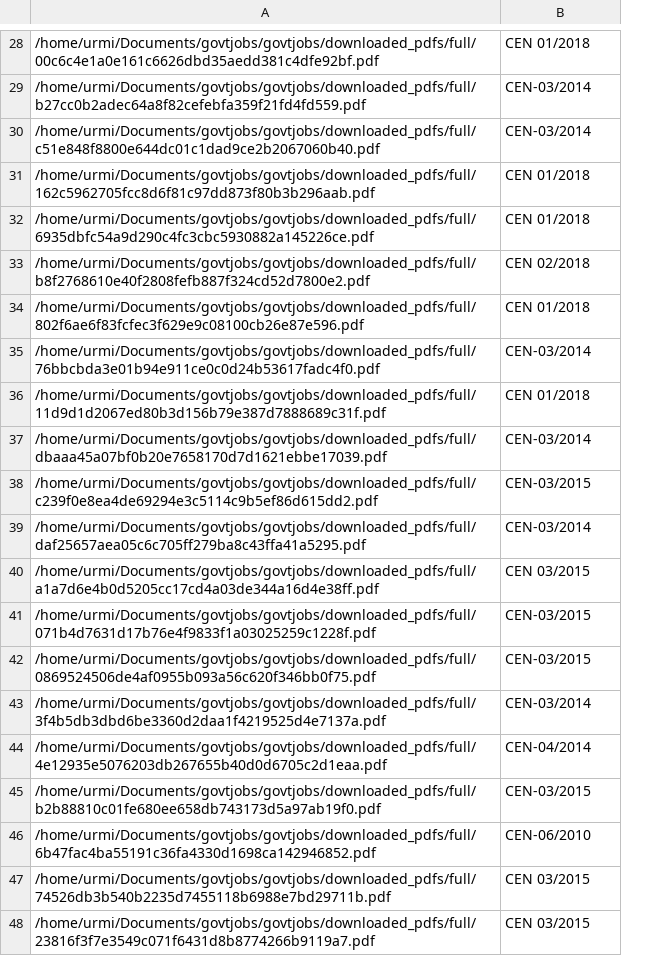
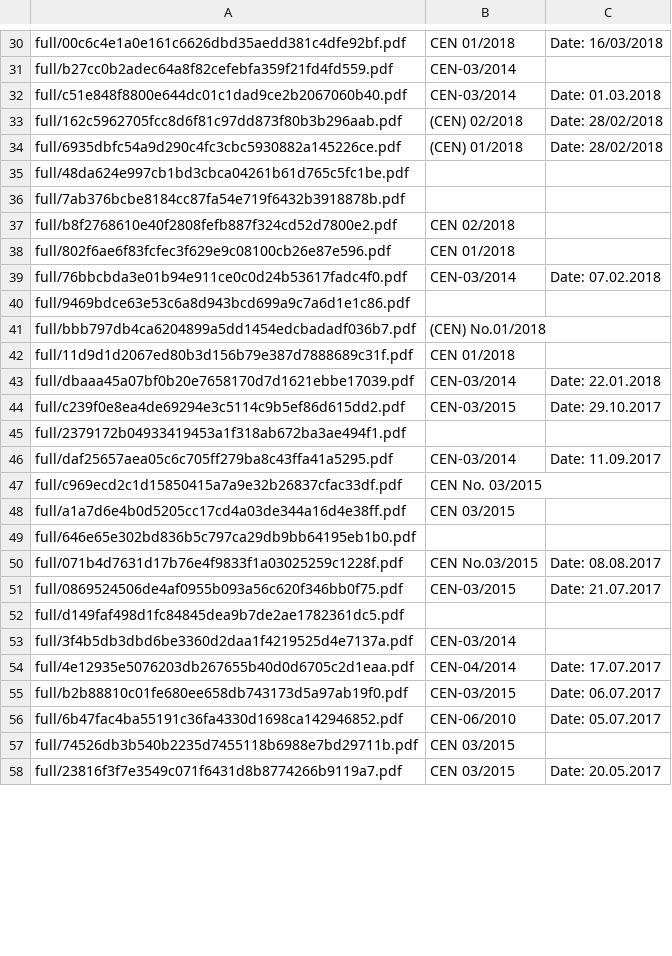
Before and after one commit to Minali24/govtjobs, a CSV file: govtjobs/gov_scraper/gov_scraper/spiders/cen.csv, drawn as a sheet; only a part is shown, gaps mark what is left out; removed rows and columns are numbered as before the commit, all else as after; the diff covers the shown part only; the diff names each change by its address in the sheet, - before the commit and + after, or states it on an @@ line.

Commit message:
Regex pattern added for extracting date of employment notice release

```diff
--- a/govtjobs/gov_scraper/gov_scraper/spiders/cen.csv
+++ b/govtjobs/gov_scraper/gov_scraper/spiders/cen.csv
-column A, rows 28-48: /home/urmi/Documents/govtjobs/govtjobs/downloaded_pdfs/full/00c6c4e1a0e161c6626dbd35aedd381c4dfe92bf.pdf | /home/urmi/Documents/govtjobs/govtjobs/downloaded_pdfs/full/b27cc0b2adec64a8f82cefebfa359f21fd4fd559.pdf | /home/urmi/Documents/govtjobs/govtjobs/downloaded_pdfs/full/c51e848f8800e644dc01c1dad9ce2b2067060b40.pdf | /home/urmi/Documents/govtjobs/govtjobs/downloaded_pdfs/full/162c5962705fcc8d6f81c97dd873f80b3b296aab.pdf | /home/urmi/Documents/govtjobs/govtjobs/downloaded_pdfs/full/6935dbfc54a9d290c4fc3cbc5930882a145226ce.pdf | /home/urmi/Documents/govtjobs/govtjobs/downloaded_pdfs/full/b8f2768610e40f2808fefb887f324cd52d7800e2.pdf | /home/urmi/Documents/govtjobs/govtjobs/downloaded_pdfs/full/802f6ae6f83fcfec3f629e9c08100cb26e87e596.pdf | /home/urmi/Documents/govtjobs/govtjobs/downloaded_pdfs/full/76bbcbda3e01b94e911ce0c0d24b53617fadc4f0.pdf | /home/urmi/Documents/govtjobs/govtjobs/downloaded_pdfs/full/11d9d1d2067ed80b3d156b79e387d7888689c31f.pdf | /home/urmi/Documents/govtjobs/govtjobs/downloaded_pdfs/full/dbaaa45a07bf0b20e7658170d7d1621ebbe17039.pdf | /home/urmi/Documents/govtjobs/govtjobs/downloaded_pdfs/full/c239f0e8ea4de69294e3c5114c9b5ef86d615dd2.pdf | /home/urmi/Documents/govtjobs/govtjobs/downloaded_pdfs/full/daf25657aea05c6c705ff279ba8c43ffa41a5295.pdf | /home/urmi/Documents/govtjobs/govtjobs/downloaded_pdfs/full/a1a7d6e4b0d5205cc17cd4a03de344a16d4e38ff.pdf | /home/urmi/Documents/govtjobs/govtjobs/downloaded_pdfs/full/071b4d7631d17b76e4f9833f1a03025259c1228f.pdf | /home/urmi/Documents/govtjobs/govtjobs/downloaded_pdfs/full/0869524506de4af0955b093a56c620f346bb0f75.pdf | /home/urmi/Documents/govtjobs/govtjobs/downloaded_pdfs/full/3f4b5db3dbd6be3360d2daa1f4219525d4e7137a.pdf | /home/urmi/Documents/govtjobs/govtjobs/downloaded_pdfs/full/4e12935e5076203db267655b40d0d6705c2d1eaa.pdf | /home/urmi/Documents/govtjobs/govtjobs/downloaded_pdfs/full/b2b88810c01fe680ee658db743173d5a97ab19f0.pdf | /home/urmi/Documents/govtjobs/govtjobs/downloaded_pdfs/full/6b47fac4ba55191c36fa4330d1698ca142946852.pdf | /home/urmi/Documents/govtjobs/govtjobs/downloaded_pdfs/full/74526db3b540b2235d7455118b6988e7bd29711b.pdf | /home/urmi/Documents/govtjobs/govtjobs/downloaded_pdfs/full/23816f3f7e3549c071f6431d8b8774266b9119a7.pdf
+column A, rows 30-34: full/00c6c4e1a0e161c6626dbd35aedd381c4dfe92bf.pdf | full/b27cc0b2adec64a8f82cefebfa359f21fd4fd559.pdf | full/c51e848f8800e644dc01c1dad9ce2b2067060b40.pdf | full/162c5962705fcc8d6f81c97dd873f80b3b296aab.pdf | full/6935dbfc54a9d290c4fc3cbc5930882a145226ce.pdf; rows 37-39: full/b8f2768610e40f2808fefb887f324cd52d7800e2.pdf | full/802f6ae6f83fcfec3f629e9c08100cb26e87e596.pdf | full/76bbcbda3e01b94e911ce0c0d24b53617fadc4f0.pdf; rows 42-44: full/11d9d1d2067ed80b3d156b79e387d7888689c31f.pdf | full/dbaaa45a07bf0b20e7658170d7d1621ebbe17039.pdf | full/c239f0e8ea4de69294e3c5114c9b5ef86d615dd2.pdf; row 46: full/daf25657aea05c6c705ff279ba8c43ffa41a5295.pdf; row 48: full/a1a7d6e4b0d5205cc17cd4a03de344a16d4e38ff.pdf; rows 51-58: full/0869524506de4af0955b093a56c620f346bb0f75.pdf | full/d149faf498d1fc84845dea9b7de2ae1782361dc5.pdf | full/3f4b5db3dbd6be3360d2daa1f4219525d4e7137a.pdf | full/4e12935e5076203db267655b40d0d6705c2d1eaa.pdf | full/b2b88810c01fe680ee658db743173d5a97ab19f0.pdf | full/6b47fac4ba55191c36fa4330d1698ca142946852.pdf | full/74526db3b540b2235d7455118b6988e7bd29711b.pdf | full/23816f3f7e3549c071f6431d8b8774266b9119a7.pdf
+column C, rows 30-34: Date: 16/03/2018 |  | Date: 01.03.2018 | Date: 28/02/2018 | Date: 28/02/2018; row 39: Date: 07.02.2018; rows 43-44: Date: 22.01.2018 | Date: 29.10.2017; row 46: Date: 11.09.2017; rows 51-58: Date: 21.07.2017 |  |  | Date: 17.07.2017 | Date: 06.07.2017 | Date: 05.07.2017 |  | Date: 20.05.2017
-B33: CEN 01/2018
+B33: (CEN) 02/2018
-B34: CEN 01/2018
+B34: (CEN) 01/2018
+row 35: full/48da624e997cb1bd3cbca04261b61d765c5fc1be.pdf
+row 36: full/7ab376bcbe8184cc87fa54e719f6432b3918878b.pdf
+row 40: full/9469bdce63e53c6a8d943bcd699a9c7a6d1e1c86.pdf
+row 41: full/bbb797db4ca6204899a5dd1454edcbadadf036b7.pdf | (CEN) No.01/2018
+row 45: full/2379172b04933419453a1f318ab672ba3ae494f1.pdf
+row 47: full/c969ecd2c1d15850415a7a9e32b26837cfac33df.pdf | CEN No. 03/2015
+row 49: full/646e65e302bd836b5c797ca29db9bb64195eb1b0.pdf
+row 50: full/071b4d7631d17b76e4f9833f1a03025259c1228f.pdf | CEN No.03/2015 | Date: 08.08.2017
-B52: CEN-03/2015
+B52: (empty)
```
Also changed, not shown: 5 added rows elsewhere in this file, 2 other files.
